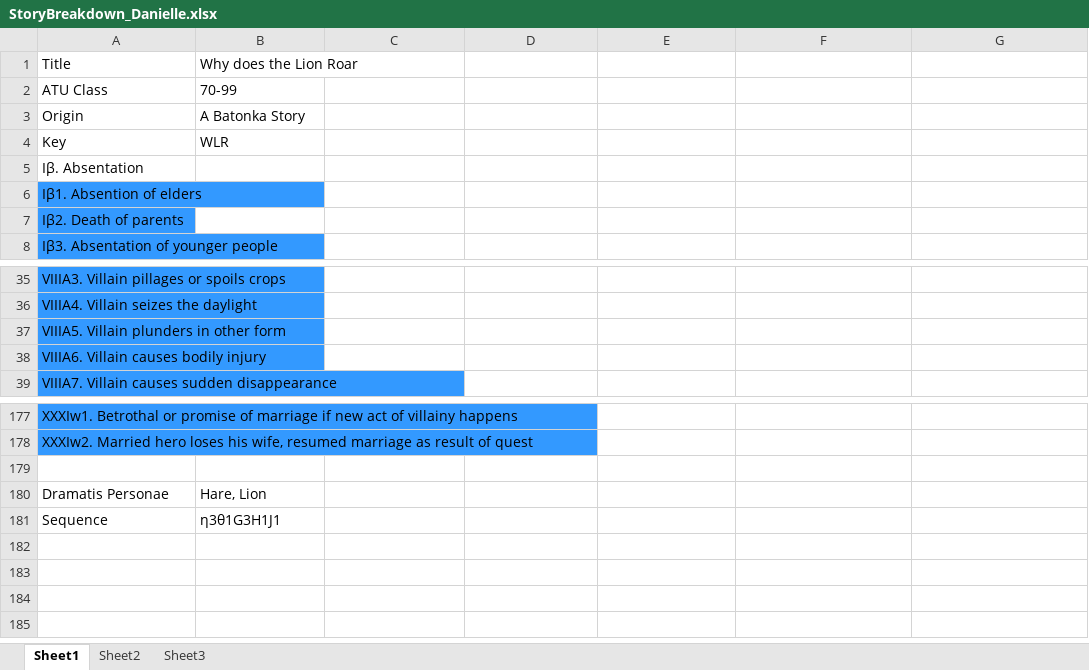
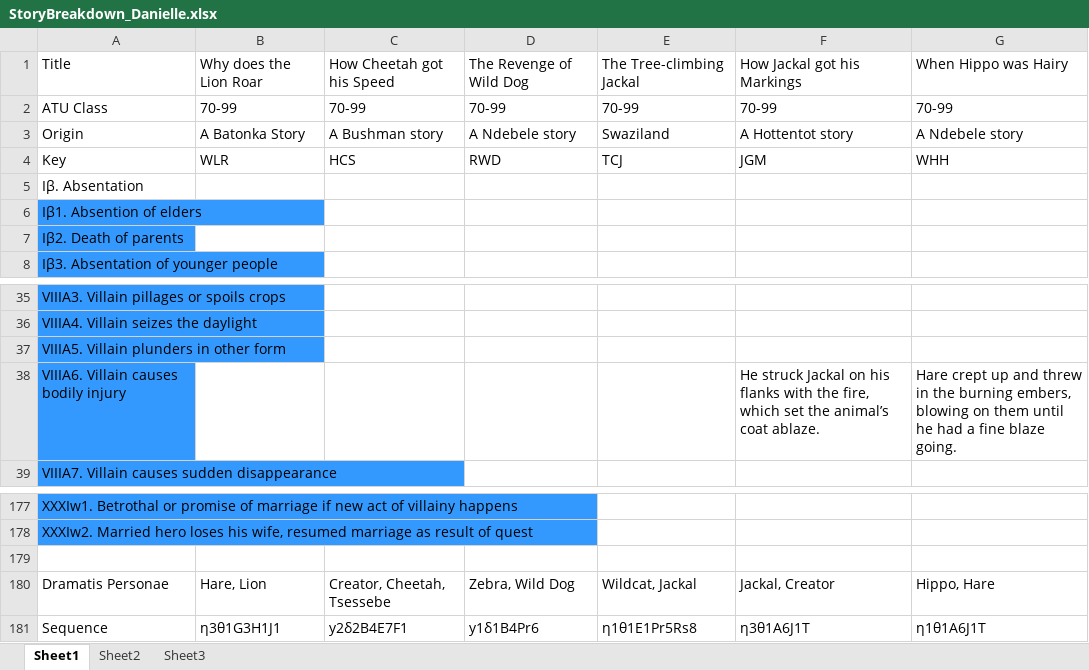
Before and after one commit to UrsaMinor17/Ontologies, an Excel workbook: StoryBreakdown_Danielle.xlsx, sheet Sheet1, drawn as a sheet; only a part is shown, gaps mark what is left out; values as stored, in another font and other column widths than the file's, no borders; the diff covers the shown part only; the diff names each change by its address in the sheet, - before the commit and + after, or states it on an @@ line.

```diff
--- a/StoryBreakdown_Danielle.xlsx (sheet Sheet1)
+++ b/StoryBreakdown_Danielle.xlsx (sheet Sheet1)
-C1: (empty)
+C1: How Cheetah got his Speed
-D1: (empty)
+D1: The Revenge of Wild Dog
-E1: (empty)
+E1: The Tree-climbing Jackal
-F1: (empty)
+F1: How Jackal got his Markings
-G1: (empty)
+G1: When Hippo was Hairy
-C2: (empty)
+C2: 70-99
-D2: (empty)
+D2: 70-99
-E2: (empty)
+E2: 70-99
-F2: (empty)
+F2: 70-99
-G2: (empty)
+G2: 70-99
-C3: (empty)
+C3: A Bushman story
-D3: (empty)
+D3: A Ndebele story
-E3: (empty)
+E3: Swaziland
-F3: (empty)
+F3: A Hottentot story
-G3: (empty)
+G3: A Ndebele story
-C4: (empty)
+C4: HCS
-D4: (empty)
+D4: RWD
-E4: (empty)
+E4: TCJ
-F4: (empty)
+F4: JGM
-G4: (empty)
+G4: WHH
-F38: (empty)
+F38: He struck Jackal on his flanks with the fire, which set the animal’s coat ablaze.
-G38: (empty)
+G38: Hare crept up and threw in the burning embers, blowing on them until he had a fine blaze going.
-C180: (empty)
+C180: Creator, Cheetah, Tsessebe
-D180: (empty)
+D180: Zebra, Wild Dog
-E180: (empty)
+E180: Wildcat, Jackal
-F180: (empty)
+F180: Jackal, Creator
-G180: (empty)
+G180: Hippo, Hare
-C181: (empty)
+C181: y2δ2B4E7F1
-D181: (empty)
+D181: y1δ1B4Pr6
-E181: (empty)
+E181: η1θ1E1Pr5Rs8
-F181: (empty)
+F181: η3θ1A6J1T
-G181: (empty)
+G181: η1θ1A6J1T
```
Also changed, not shown: 24 edited cells elsewhere in this sheet, 1 other file.
